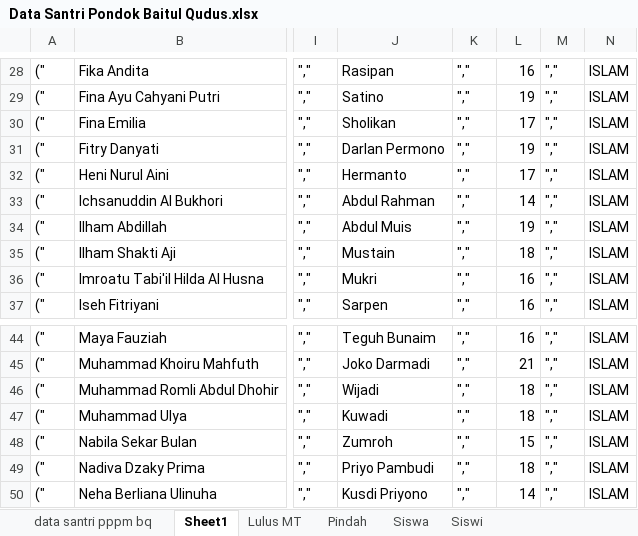
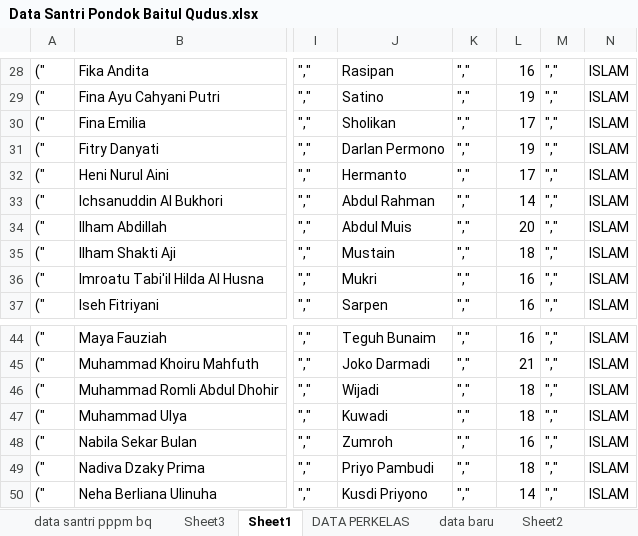
Before and after one commit to MuhamadSholikhudin/siponpes, an Excel workbook: data/Data Santri Pondok Baitul Qudus.xlsx, sheet Sheet1, drawn as a sheet; only a part is shown, gaps mark what is left out; values as stored, in another font and other column widths than the file's, no cell formats; the diff names each change by its address in the sheet, - before the commit and + after, or states it on an @@ line.

```diff
--- a/data/Data Santri Pondok Baitul Qudus.xlsx (sheet Sheet1)
+++ b/data/Data Santri Pondok Baitul Qudus.xlsx (sheet Sheet1)
+sheet tab: Sheet3
+sheet tab: DATA PERKELAS
+sheet tab: data baru
+sheet tab: Sheet2
-L34: 19
+L34: 20
-L48: 15
+L48: 16
```
Also changed, not shown: sheet data santri pppm bq, cell formats, 1 other file.
